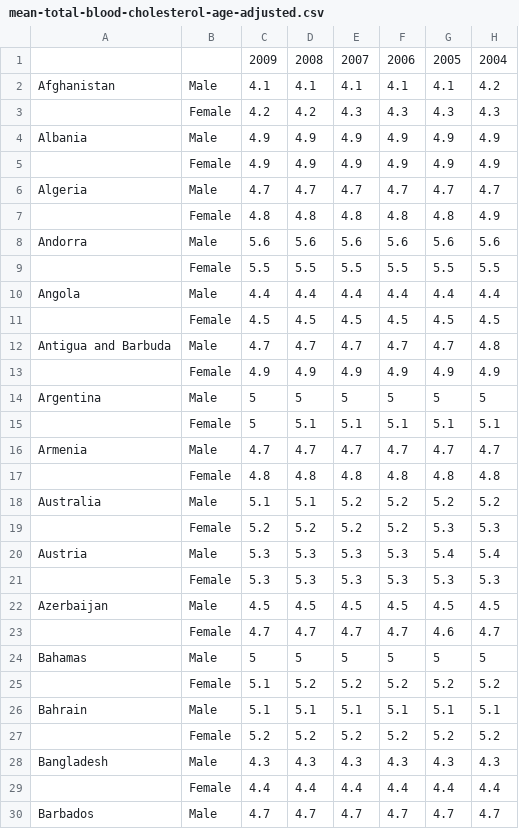
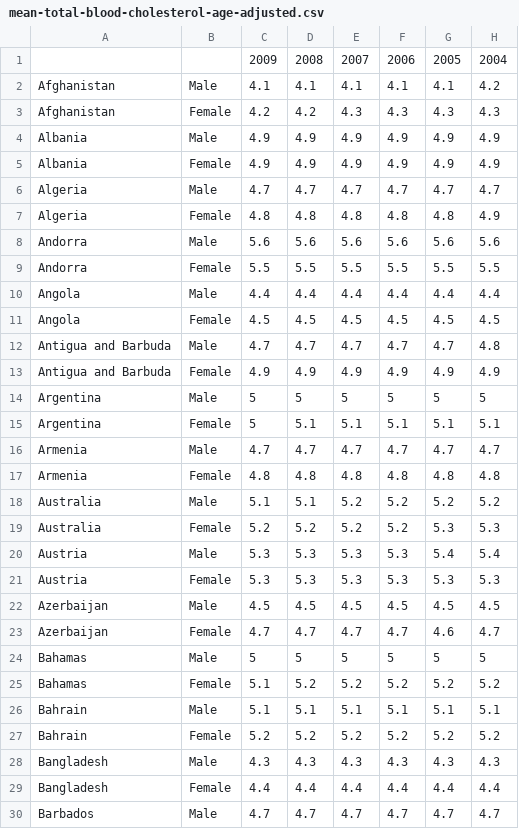
Before and after one commit to bemurph/cs-171, a CSV file: data/mean-total-blood-cholesterol-age-adjusted.csv, drawn as a sheet; only a part is shown; the diff covers the shown part only; the diff names each change by its address in the sheet, - before the commit and + after, or states it on an @@ line.

```diff
--- a/data/mean-total-blood-cholesterol-age-adjusted.csv
+++ b/data/mean-total-blood-cholesterol-age-adjusted.csv
-A3: (empty)
+A3: Afghanistan
-A5: (empty)
+A5: Albania
-A7: (empty)
+A7: Algeria
-A9: (empty)
+A9: Andorra
-A11: (empty)
+A11: Angola
-A13: (empty)
+A13: Antigua and Barbuda
-A15: (empty)
+A15: Argentina
-A17: (empty)
+A17: Armenia
-A19: (empty)
+A19: Australia
-A21: (empty)
+A21: Austria
-A23: (empty)
+A23: Azerbaijan
-A25: (empty)
+A25: Bahamas
-A27: (empty)
+A27: Bahrain
-A29: (empty)
+A29: Bangladesh
```
Also changed, not shown: 175 edited cells elsewhere in this file, 6 other files.
